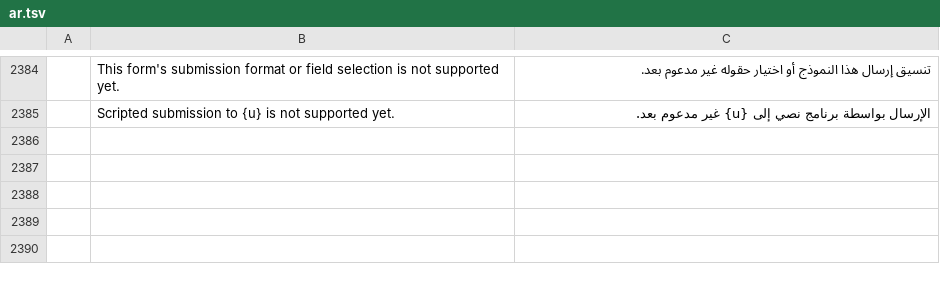
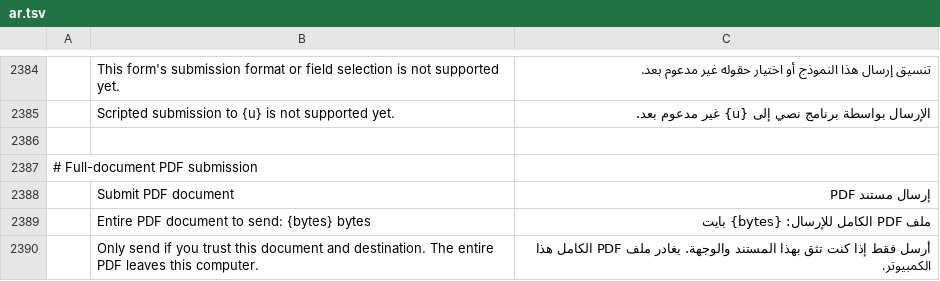
Before and after one commit to stan719/ADObeee, a TSV file: crates/ui-egui/src/i18n/ar.tsv, drawn as a sheet; only a part is shown, gaps mark what is left out; the diff names each change by its address in the sheet, - before the commit and + after, or states it on an @@ line.

```diff
--- a/crates/ui-egui/src/i18n/ar.tsv
+++ b/crates/ui-egui/src/i18n/ar.tsv
+row 2386: (empty)
+row 2387: # Full-document PDF submission
+row 2388:  | Submit PDF document | إرسال مستند PDF
+row 2389:  | Entire PDF document to send: {bytes} bytes | ملف PDF الكامل للإرسال: {bytes} بايت
+row 2390:  | Only send if you trust this document and destination. The entire PDF leaves this computer. | أرسل فقط إذا كنت تثق بهذا المستند والوجهة. يغادر ملف PDF الكامل هذا الكمبيوتر.
```
Also changed, not shown: crates/ui-egui/src/i18n/bg.tsv, crates/ui-egui/src/i18n/ja.tsv, 27 other files.
